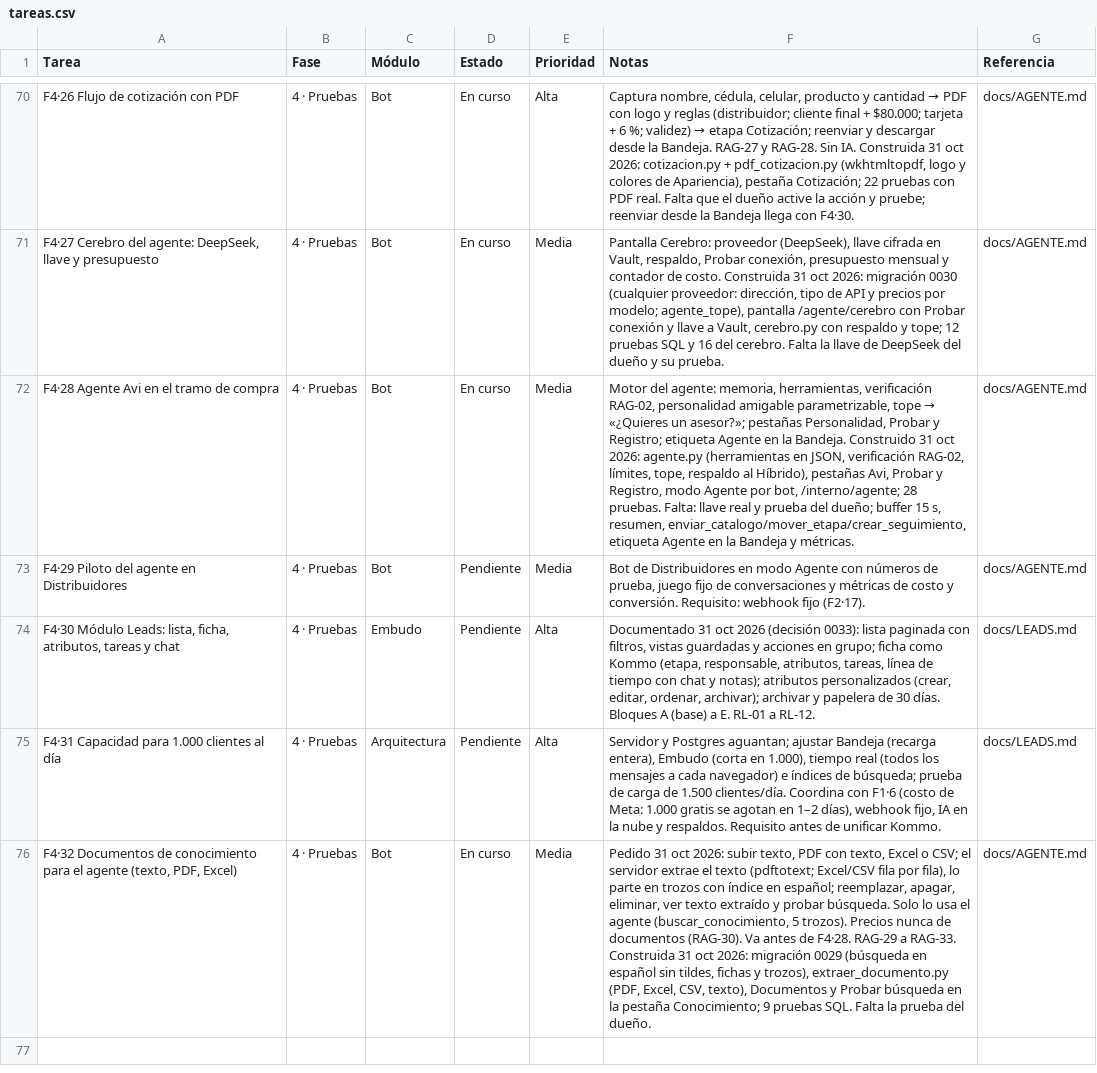
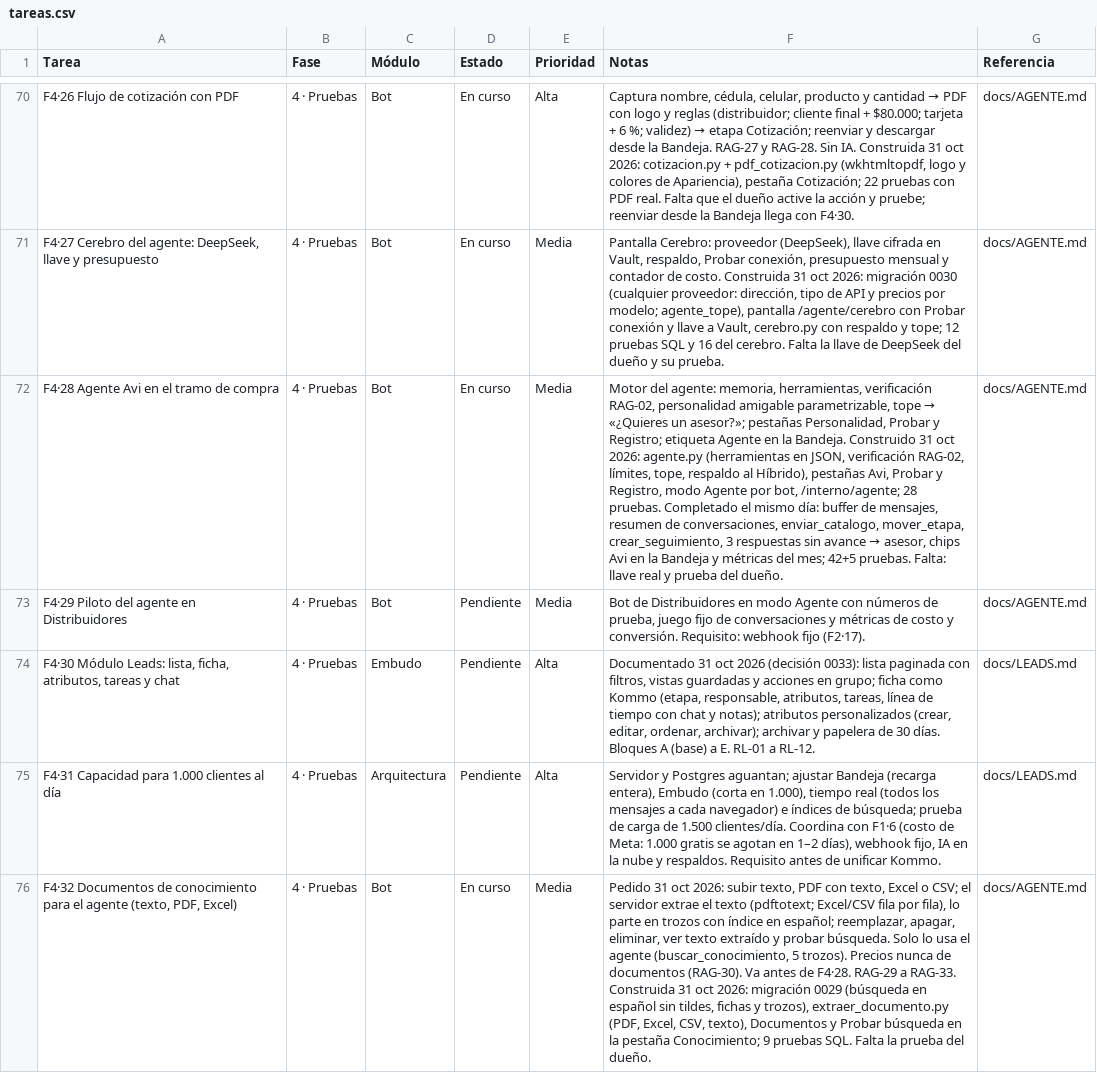
Before and after one commit to Appsheet-jm456/CRM_InventarIA, a CSV file: docs/notion/tareas.csv, drawn as a sheet; only a part is shown, gaps mark what is left out; the diff names each change by its address in the sheet, - before the commit and + after, or states it on an @@ line.

```diff
--- a/docs/notion/tareas.csv
+++ b/docs/notion/tareas.csv
@@ F72 (Notas): …28 pruebas. Falta: llave real y prueba del dueño; buffer 15 s, resumen, enviar_catalogo/mover_etapa/crear_seguimiento, etiqueta Agente en la Bandeja y métricas. → …28 pruebas. Completado el mismo día: buffer de mensajes, resumen de conversaciones, enviar_catalogo, mover_etapa, crear_seguimiento, 3 respuestas sin avance → asesor, chips Avi en la Bandeja y métricas del mes; 42+5 pruebas. Falta: llave real y prueba del dueño. @@
```
Also changed, not shown: 12 other files.
